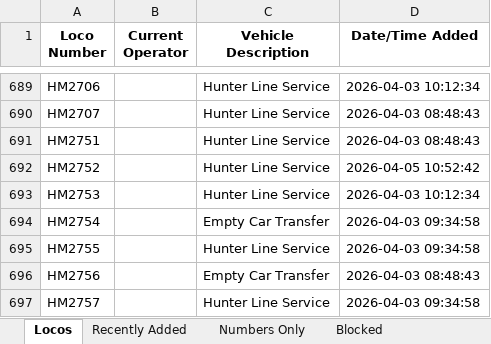
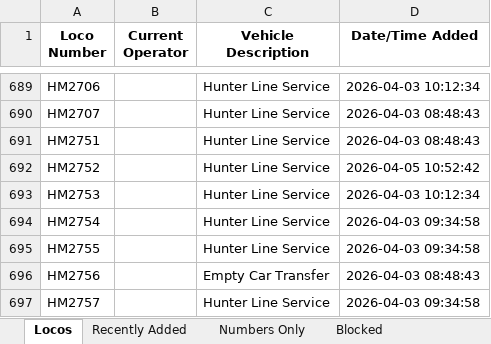
Before and after one commit to grahame21/railops-frontend, an Excel workbook: downloads/loco_database.xlsx, sheet Locos, drawn as a sheet; only a part is shown, gaps mark what is left out; values as stored, in another font and other column widths than the file's, no borders; the diff names each change by its address in the sheet, - before the commit and + after, or states it on an @@ line.

```diff
--- a/downloads/loco_database.xlsx (sheet Locos)
+++ b/downloads/loco_database.xlsx (sheet Locos)
-C694 (Vehicle Description): Empty Car Transfer
+C694 (Vehicle Description): Hunter Line Service
```
Also changed, not shown: sheet Recently Added, downloads/loco_numbers_only.xlsx, 3 other files.
